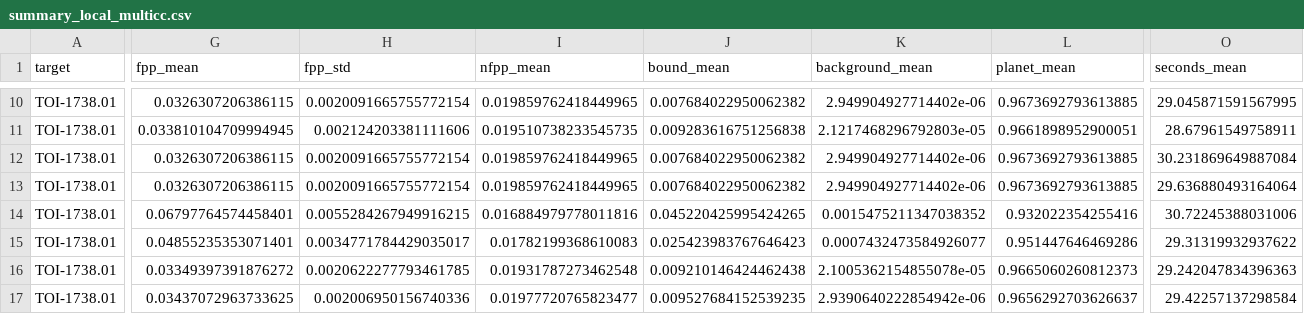
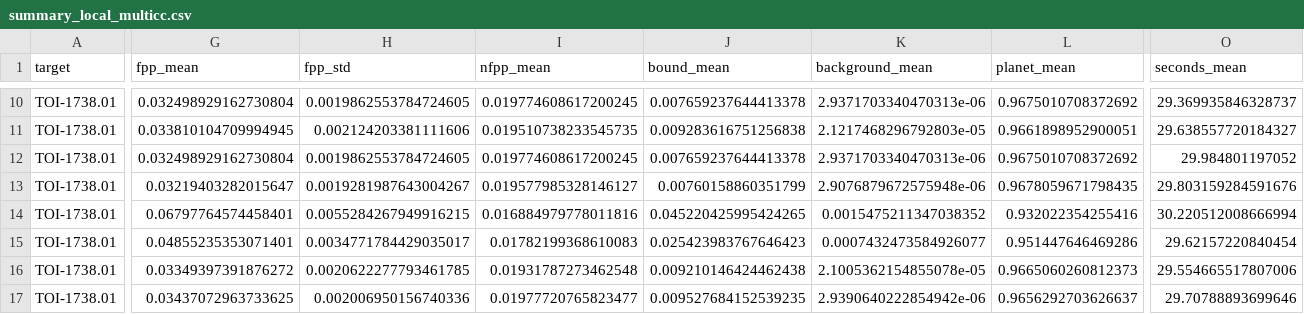
Before and after one commit to Holaxis-ai/triceratops-2, a CSV file: docs/multiple_contrast_curves_validation/summary_local_multicc.csv, drawn as a sheet; only a part is shown, gaps mark what is left out; the diff covers the shown part only; the diff names each change by its address in the sheet, - before the commit and + after, or states it on an @@ line.

```diff
--- a/docs/multiple_contrast_curves_validation/summary_local_multicc.csv
+++ b/docs/multiple_contrast_curves_validation/summary_local_multicc.csv
-G10 (fpp_mean): 0.0326307206386115
+G10 (fpp_mean): 0.032498929162730804
-H10 (fpp_std): 0.0020091665755772154
+H10 (fpp_std): 0.0019862553784724605
-I10 (nfpp_mean): 0.019859762418449965
+I10 (nfpp_mean): 0.019774608617200245
-J10 (bound_mean): 0.007684022950062382
+J10 (bound_mean): 0.007659237644413378
-K10 (background_mean): 2.949904927714402e-06
+K10 (background_mean): 2.9371703340470313e-06
-L10 (planet_mean): 0.9673692793613885
+L10 (planet_mean): 0.9675010708372692
-O10 (seconds_mean): 29.045871591567995
+O10 (seconds_mean): 29.369935846328737
-O11 (seconds_mean): 28.67961549758911
+O11 (seconds_mean): 29.638557720184327
-G12 (fpp_mean): 0.0326307206386115
+G12 (fpp_mean): 0.032498929162730804
-H12 (fpp_std): 0.0020091665755772154
+H12 (fpp_std): 0.0019862553784724605
-I12 (nfpp_mean): 0.019859762418449965
+I12 (nfpp_mean): 0.019774608617200245
-J12 (bound_mean): 0.007684022950062382
+J12 (bound_mean): 0.007659237644413378
-K12 (background_mean): 2.949904927714402e-06
+K12 (background_mean): 2.9371703340470313e-06
-L12 (planet_mean): 0.9673692793613885
+L12 (planet_mean): 0.9675010708372692
-O12 (seconds_mean): 30.231869649887084
+O12 (seconds_mean): 29.984801197052
-G13 (fpp_mean): 0.0326307206386115
+G13 (fpp_mean): 0.03219403282015647
-H13 (fpp_std): 0.0020091665755772154
+H13 (fpp_std): 0.0019281987643004267
-I13 (nfpp_mean): 0.019859762418449965
+I13 (nfpp_mean): 0.019577985328146127
-J13 (bound_mean): 0.007684022950062382
+J13 (bound_mean): 0.00760158860351799
-K13 (background_mean): 2.949904927714402e-06
+K13 (background_mean): 2.9076879672575948e-06
-L13 (planet_mean): 0.9673692793613885
+L13 (planet_mean): 0.9678059671798435
-O13 (seconds_mean): 29.636880493164064
+O13 (seconds_mean): 29.803159284591676
-O14 (seconds_mean): 30.72245388031006
+O14 (seconds_mean): 30.220512008666994
-O15 (seconds_mean): 29.31319932937622
+O15 (seconds_mean): 29.62157220840454
-O16 (seconds_mean): 29.242047834396363
+O16 (seconds_mean): 29.554665517807006
-O17 (seconds_mean): 29.42257137298584
+O17 (seconds_mean): 29.70788893699646
```
Also changed, not shown: 91 edited cells elsewhere in this file, docs/multiple_contrast_curves_validation/impact_local_multicc.csv, docs/multiple_contrast_curves_validation/seed_paired_impact_local_multicc.csv, 7 other files.
